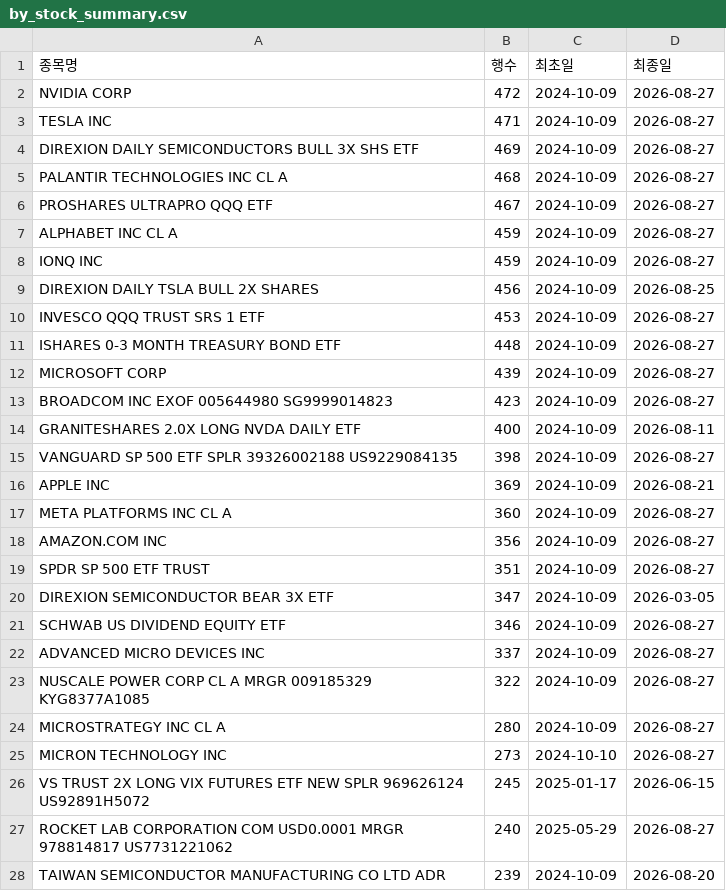
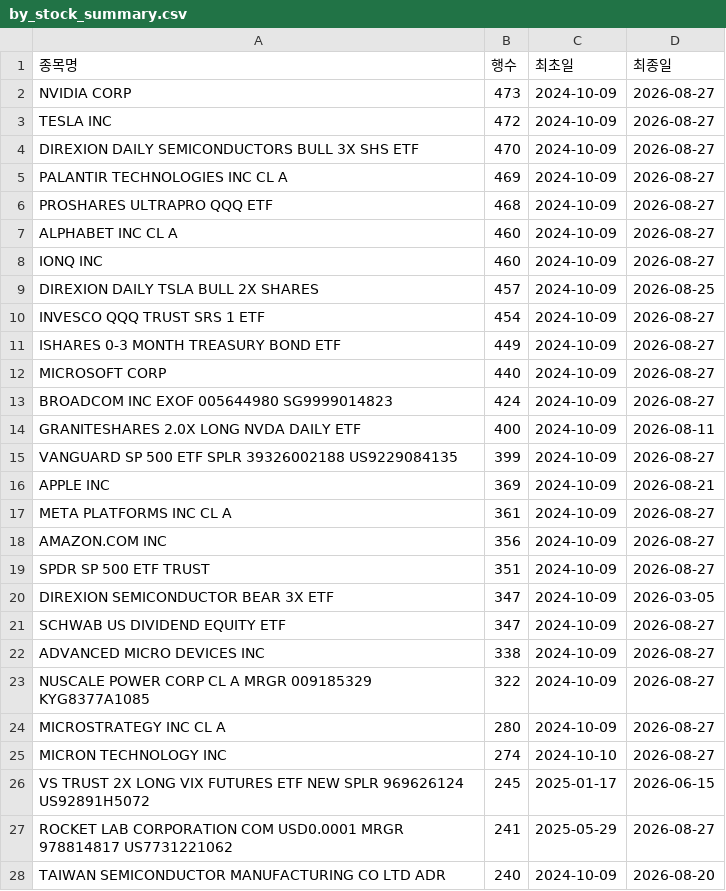
Before and after one commit to HaminKim/reant_streamlit, a CSV file: processed/by_stock_summary.csv, drawn as a sheet; only a part is shown; the diff covers the shown part only.

```diff
--- a/processed/by_stock_summary.csv
+++ b/processed/by_stock_summary.csv
@@ -1,18 +1,18 @@
 종목명,행수,최초일,최종일
-NVIDIA CORP,472,2024-10-09,2026-08-27
-TESLA INC,471,2024-10-09,2026-08-27
-DIREXION DAILY SEMICONDUCTORS BULL 3X SHS ETF,469,2024-10-09,2026-08-27
-PALANTIR TECHNOLOGIES INC CL A,468,2024-10-09,2026-08-27
-PROSHARES ULTRAPRO QQQ ETF,467,2024-10-09,2026-08-27
-ALPHABET INC CL A,459,2024-10-09,2026-08-27
-IONQ INC,459,2024-10-09,2026-08-27
-DIREXION DAILY TSLA BULL 2X SHARES,456,2024-10-09,2026-08-25
-INVESCO QQQ TRUST SRS 1 ETF,453,2024-10-09,2026-08-27
-ISHARES 0-3 MONTH TREASURY BOND ETF,448,2024-10-09,2026-08-27
-MICROSOFT CORP,439,2024-10-09,2026-08-27
-BROADCOM INC EXOF 005644980 SG9999014823,423,2024-10-09,2026-08-27
+NVIDIA CORP,473,2024-10-09,2026-08-27
+TESLA INC,472,2024-10-09,2026-08-27
+DIREXION DAILY SEMICONDUCTORS BULL 3X SHS ETF,470,2024-10-09,2026-08-27
+PALANTIR TECHNOLOGIES INC CL A,469,2024-10-09,2026-08-27
+PROSHARES ULTRAPRO QQQ ETF,468,2024-10-09,2026-08-27
+ALPHABET INC CL A,460,2024-10-09,2026-08-27
+IONQ INC,460,2024-10-09,2026-08-27
+DIREXION DAILY TSLA BULL 2X SHARES,457,2024-10-09,2026-08-25
+INVESCO QQQ TRUST SRS 1 ETF,454,2024-10-09,2026-08-27
+ISHARES 0-3 MONTH TREASURY BOND ETF,449,2024-10-09,2026-08-27
+MICROSOFT CORP,440,2024-10-09,2026-08-27
+BROADCOM INC EXOF 005644980 SG9999014823,424,2024-10-09,2026-08-27
 GRANITESHARES 2.0X LONG NVDA DAILY ETF,400,2024-10-09,2026-08-11
-VANGUARD SP 500 ETF SPLR 39326002188 US9229084135,398,2024-10-09,2026-08-27
+VANGUARD SP 500 ETF SPLR 39326002188 US9229084135,399,2024-10-09,2026-08-27
 APPLE INC,369,2024-10-09,2026-08-21
-META PLATFORMS INC CL A,360,2024-10-09,2026-08-27
+META PLATFORMS INC CL A,361,2024-10-09,2026-08-27
 AMAZON.COM INC,356,2024-10-09,2026-08-27
@@ -20,9 +20,9 @@ SPDR SP 500 ETF TRUST,351,2024-10-09,2026-08-27
 DIREXION SEMICONDUCTOR BEAR 3X ETF,347,2024-10-09,2026-03-05
-SCHWAB US DIVIDEND EQUITY ETF,346,2024-10-09,2026-08-27
-ADVANCED MICRO DEVICES INC,337,2024-10-09,2026-08-27
+SCHWAB US DIVIDEND EQUITY ETF,347,2024-10-09,2026-08-27
+ADVANCED MICRO DEVICES INC,338,2024-10-09,2026-08-27
 NUSCALE POWER CORP CL A MRGR 009185329 KYG8377A1085,322,2024-10-09,2026-08-27
 MICROSTRATEGY INC CL A,280,2024-10-09,2026-08-27
-MICRON TECHNOLOGY INC,273,2024-10-10,2026-08-27
+MICRON TECHNOLOGY INC,274,2024-10-10,2026-08-27
 VS TRUST 2X LONG VIX FUTURES ETF NEW SPLR 969626124 US92891H5072,245,2025-01-17,2026-06-15
-ROCKET LAB CORPORATION COM USD0.0001 MRGR 978814817 US7731221062,240,2025-05-29,2026-08-27
-TAIWAN SEMICONDUCTOR MANUFACTURING CO LTD ADR,239,2024-10-09,2026-08-20
+ROCKET LAB CORPORATION COM USD0.0001 MRGR 978814817 US7731221062,241,2025-05-29,2026-08-27
+TAIWAN SEMICONDUCTOR MANUFACTURING CO LTD ADR,240,2024-10-09,2026-08-20
```
Also changed, not shown: 19 added rows, 18 removed rows and 14 edited cells elsewhere in this file, 3 other files.
